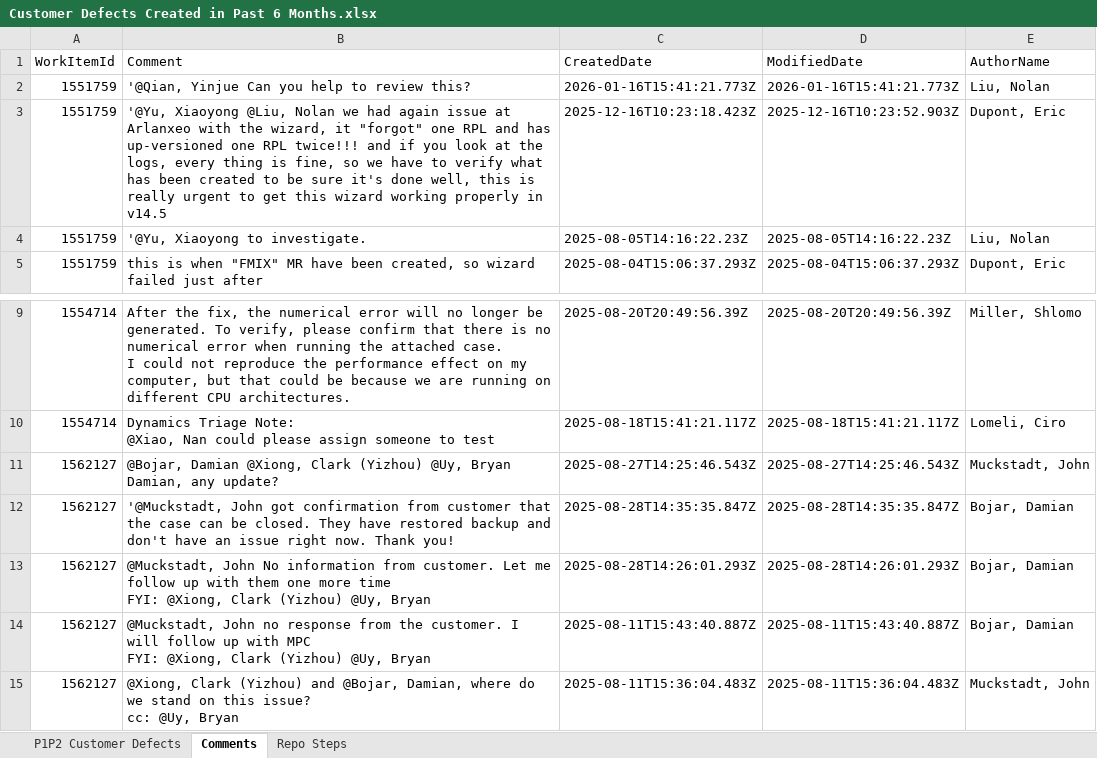
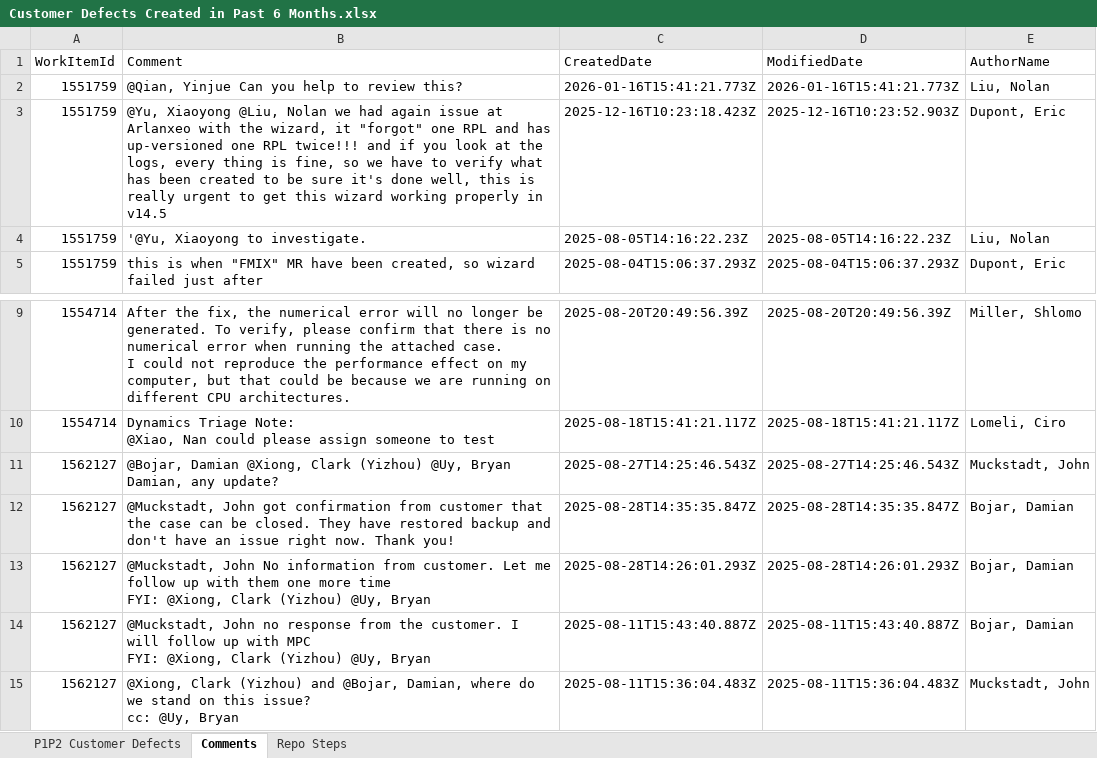
Before and after one commit to YiboLi1986/customer-defect-root-cause-analyzer, an Excel workbook: backend/src/data/Customer Defects Created in Past 6 Months.xlsx, sheet Comments, drawn as a sheet; only a part is shown, gaps mark what is left out; values as stored, in another font and other column widths than the file's, no borders; the diff names each change by its address in the sheet, - before the commit and + after, or states it on an @@ line.

```diff
--- a/backend/src/data/Customer Defects Created in Past 6 Months.xlsx (sheet Comments)
+++ b/backend/src/data/Customer Defects Created in Past 6 Months.xlsx (sheet Comments)
-B2 (Comment): '@Qian, Yinjue Can you help to review this?
+B2 (Comment): @Qian, Yinjue Can you help to review this?
-B3 (Comment): '@Yu, Xiaoyong @Liu,…
+B3 (Comment): @Yu, Xiaoyong @Liu,…
-B12 (Comment): '@Muckstadt, John got…
+B12 (Comment): @Muckstadt, John got…
```
Also changed, not shown: sheet P1P2 Customer Defects, 7 other files.
